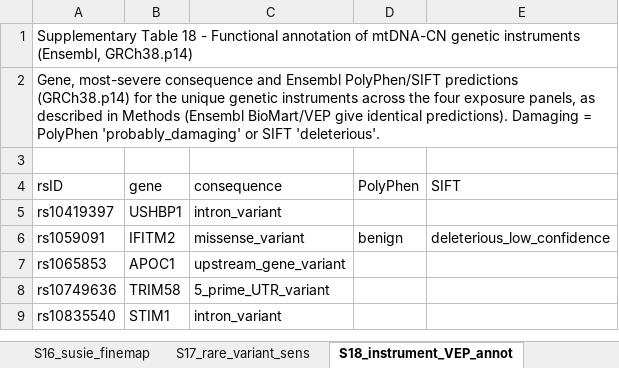
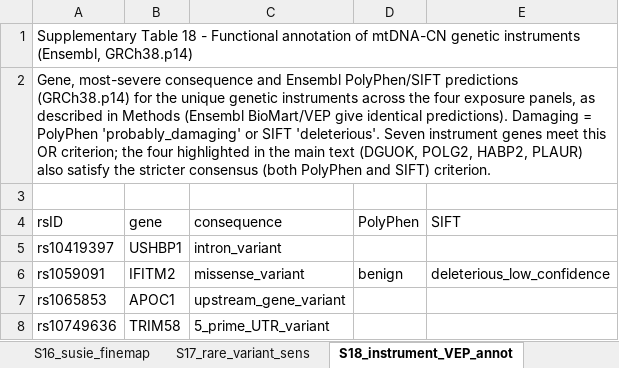
Before and after one commit to dryusufcicek/mtDNA-CN-psychiatric-mr, an Excel workbook: supplementary_tables/Supplementary_Tables.xlsx, sheet S18_instrument_VEP_annot, drawn as a sheet; only a part is shown; the shorter side is filled out with more unchanged rows; values as stored, in another font and other column widths than the file's, no borders; the diff names each change by its address in the sheet, - before the commit and + after, or states it on an @@ line.

```diff
--- a/supplementary_tables/Supplementary_Tables.xlsx (sheet S18_instrument_VEP_annot)
+++ b/supplementary_tables/Supplementary_Tables.xlsx (sheet S18_instrument_VEP_annot)
-A2 (rsID): …SIFT 'deleterious'.
+A2 (rsID): …SIFT 'deleterious'. Seven instrument genes meet this OR criterion; the four highlighted in the main text (DGUOK, POLG2, HABP2, PLAUR) also satisfy the stricter consensus (both PolyPhen and SIFT) criterion.
```
Also changed, not shown: sheet S17_rare_variant_sens, sheet S1, 3 other files.
